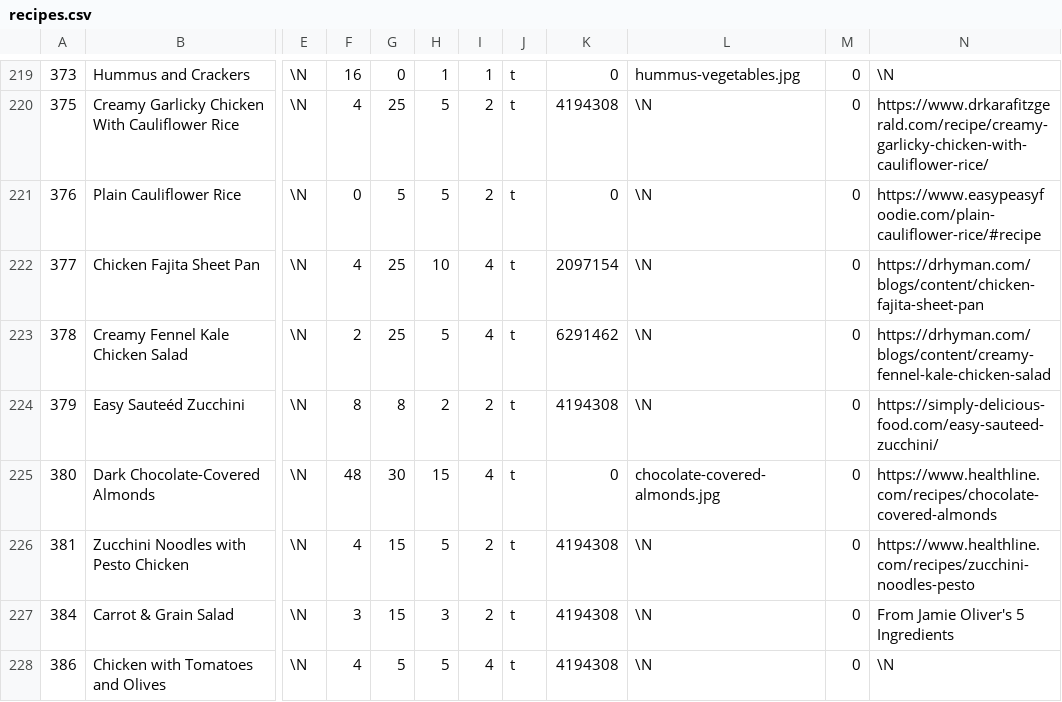
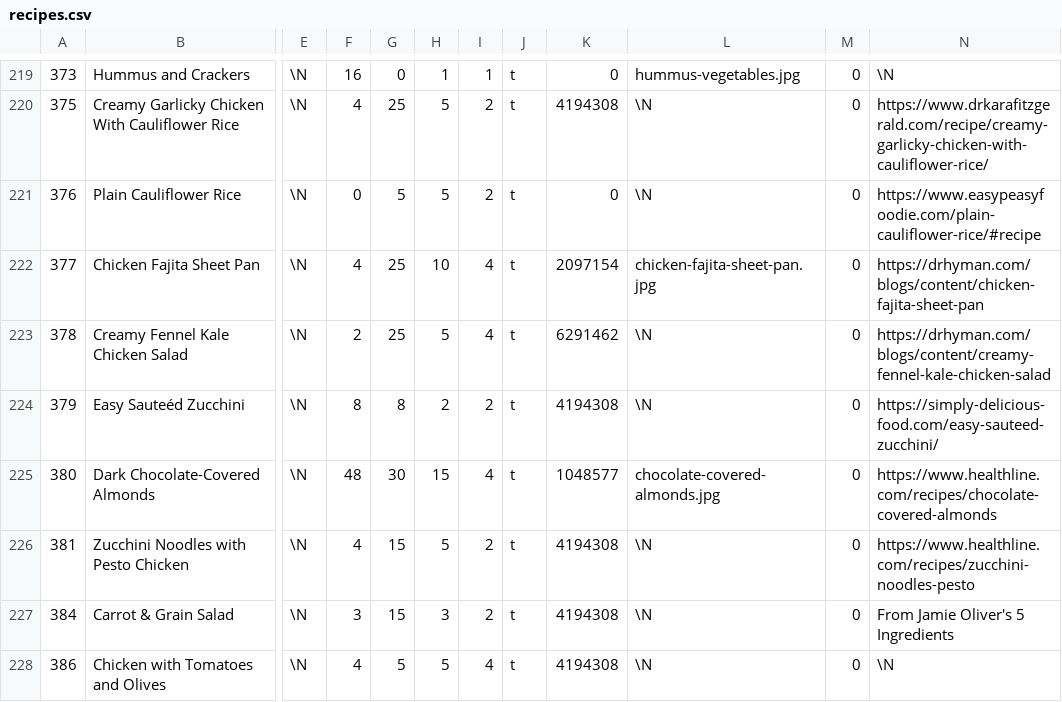
Before and after one commit to gscanlon21/a-feast-a-day, a CSV file: .backups/recipes.csv, drawn as a sheet; only a part is shown, gaps mark what is left out; the diff covers the shown part only; the diff names each change by its address in the sheet, - before the commit and + after, or states it on an @@ line.

```diff
--- a/.backups/recipes.csv
+++ b/.backups/recipes.csv
-L222: \N
+L222: chicken-fajita-sheet-pan.jpg
-K225: 0
+K225: 1048577
```
Also changed, not shown: 1 added row and 8 edited cells elsewhere in this file, .backups/ingredients.csv, 2 other files.
